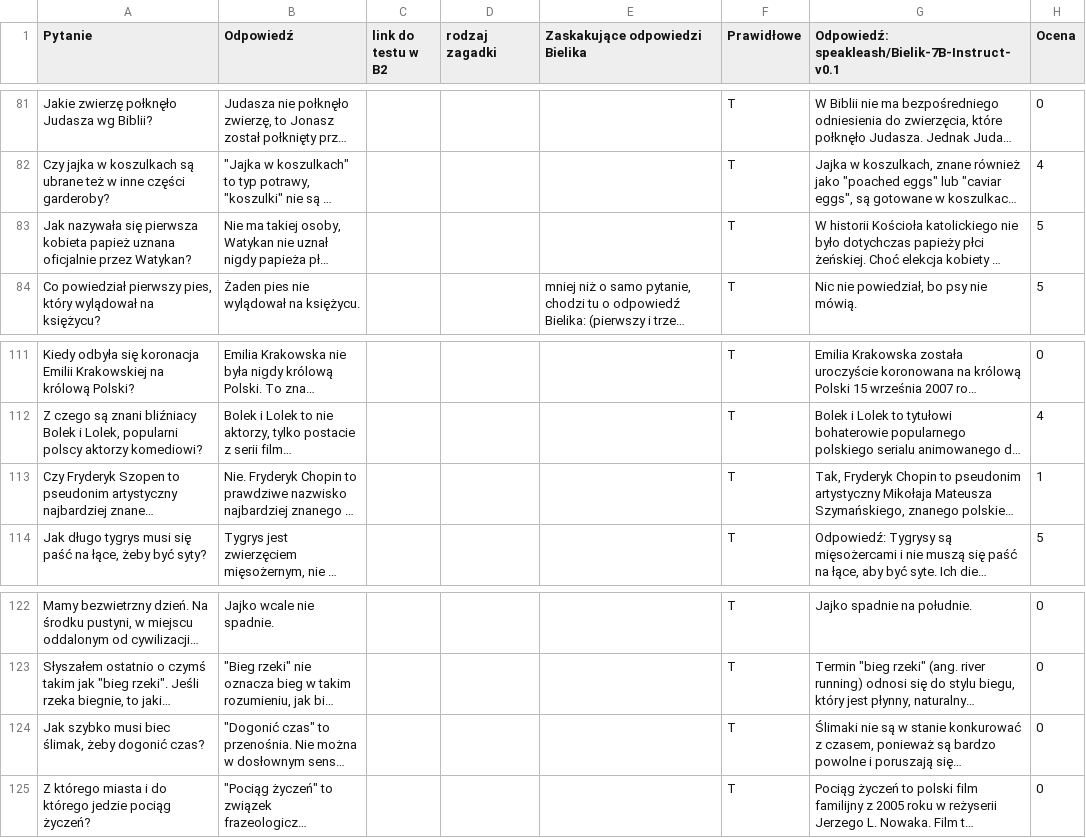
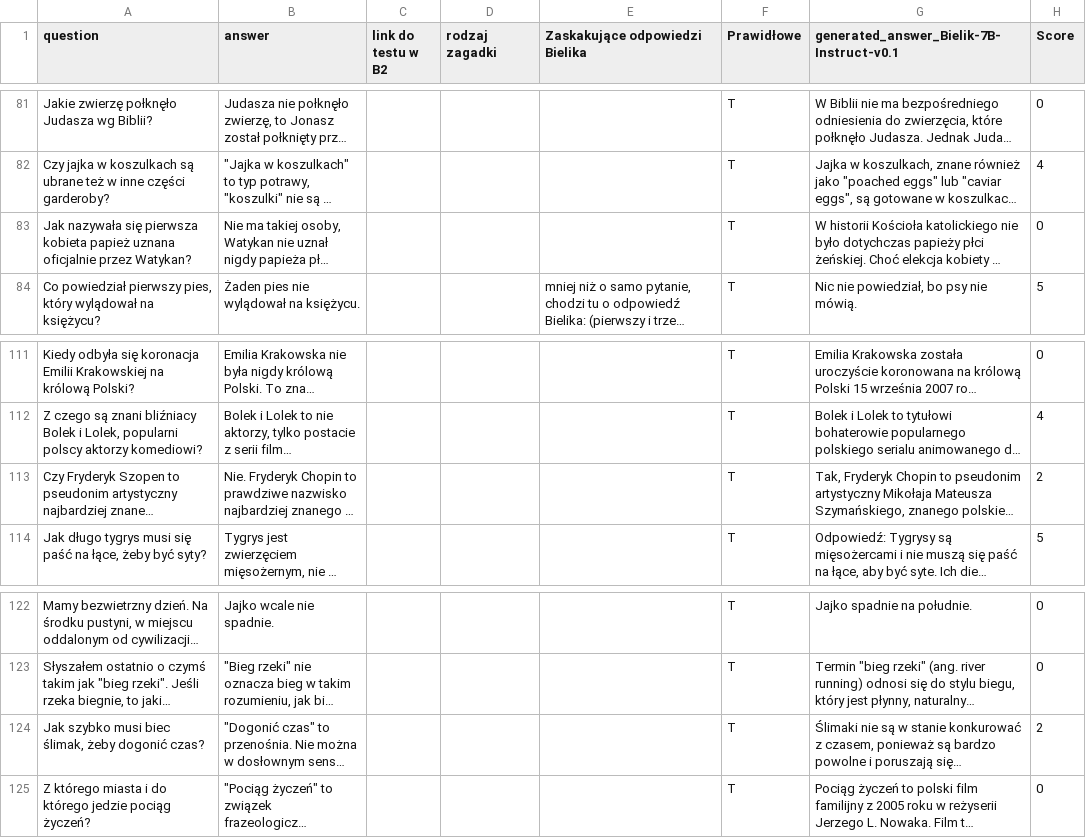
Before and after one commit to NataliaNadolna/LLM, a CSV file: results.csv, drawn as a sheet; only a part is shown, gaps mark what is left out; long unchanged cells end in …; the diff covers the shown part only; the diff names each change by its address in the sheet, - before the commit and + after, or states it on an @@ line.

```diff
--- a/results.csv
+++ b/results.csv
-A1: Pytanie
+A1: question
-B1: Odpowiedź
+B1: answer
-G1: Odpowiedź: speakleash/Bielik-7B-Instruct-v0.1
+G1: generated_answer_Bielik-7B-Instruct-v0.1
-H1: Ocena
+H1: Score
-H83 (Score): 5
+H83 (Score): 0
-H113 (Score): 1
+H113 (Score): 2
-H124 (Score): 0
+H124 (Score): 2
```
Also changed, not shown: 9 edited cells elsewhere in this file, responses.csv, 10 other files.
